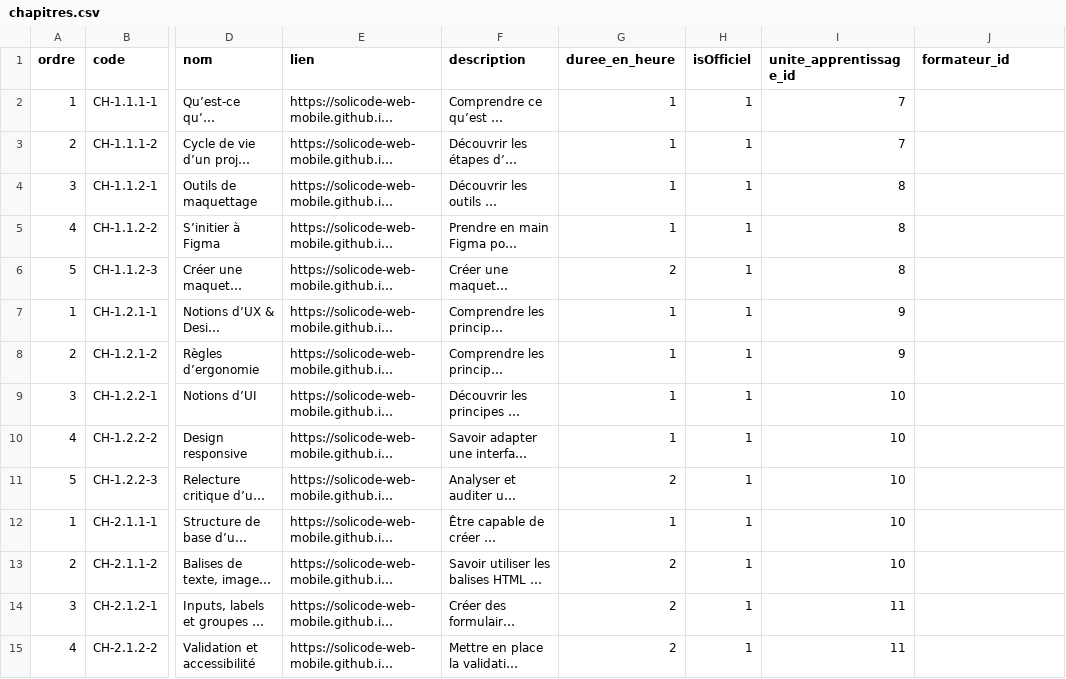
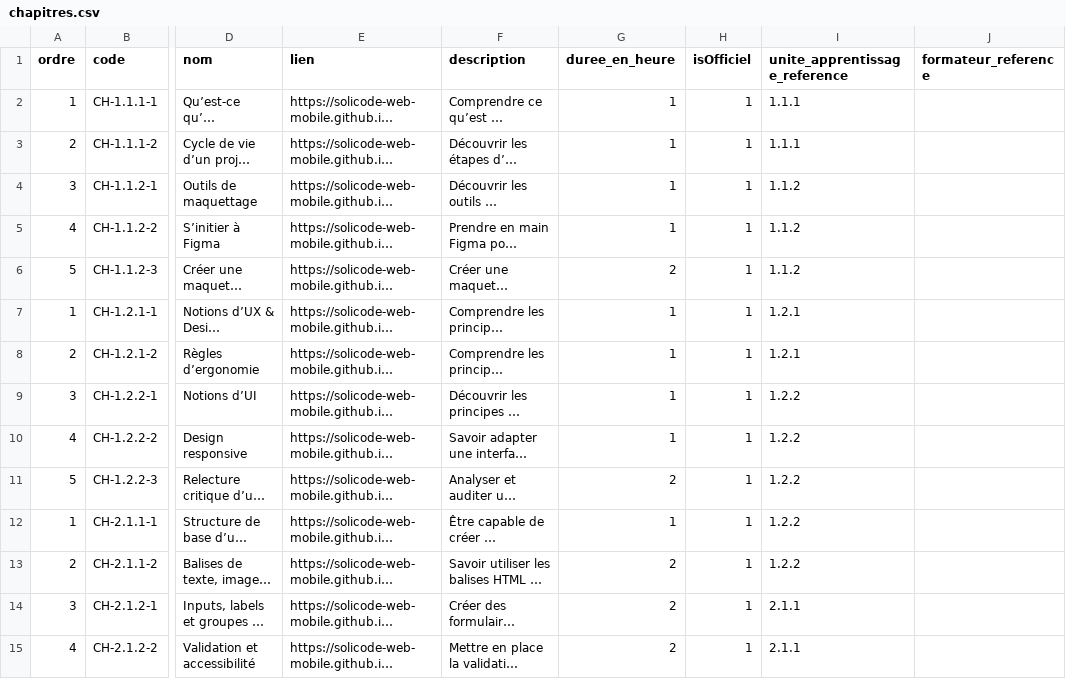
Before and after one commit to solicode-lms/app, a CSV file: modules/PkgCompetences/Database/data/chapitres.csv, drawn as a sheet; only a part is shown, gaps mark what is left out; long unchanged cells end in …; the diff covers the shown part only; the diff names each change by its address in the sheet, - before the commit and + after, or states it on an @@ line.

```diff
--- a/modules/PkgCompetences/Database/data/chapitres.csv
+++ b/modules/PkgCompetences/Database/data/chapitres.csv
-I1: unite_apprentissage_id
+I1: unite_apprentissage_reference
-J1: formateur_id
+J1: formateur_reference
-I2:I3 (unite_apprentissage_reference): 7
+I2:I3 (unite_apprentissage_reference): 1.1.1
-I4:I6 (unite_apprentissage_reference): 8
+I4:I6 (unite_apprentissage_reference): 1.1.2
-I7:I8 (unite_apprentissage_reference): 9
+I7:I8 (unite_apprentissage_reference): 1.2.1
-I9:I13 (unite_apprentissage_reference): 10
+I9:I13 (unite_apprentissage_reference): 1.2.2
-I14:I15 (unite_apprentissage_reference): 11
+I14:I15 (unite_apprentissage_reference): 2.1.1
```
Also changed, not shown: 78 edited cells elsewhere in this file, 3 other files.
